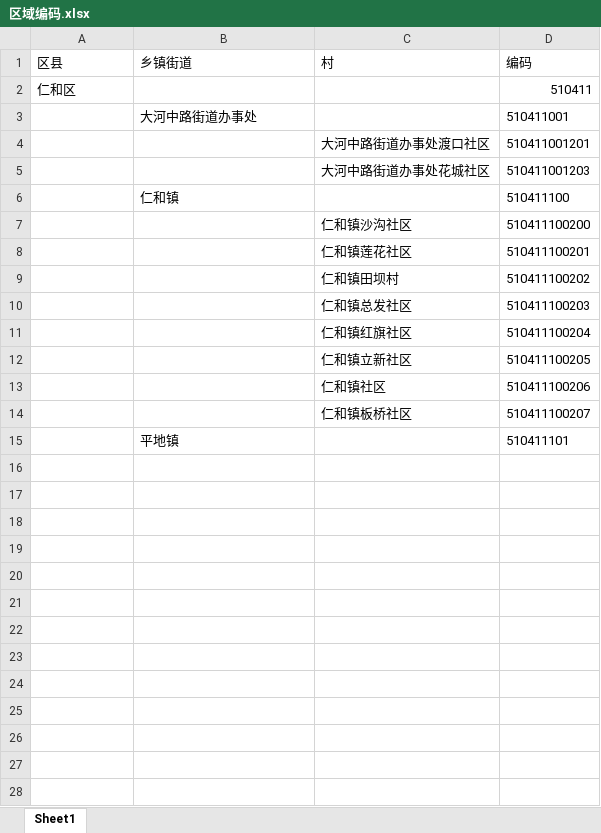
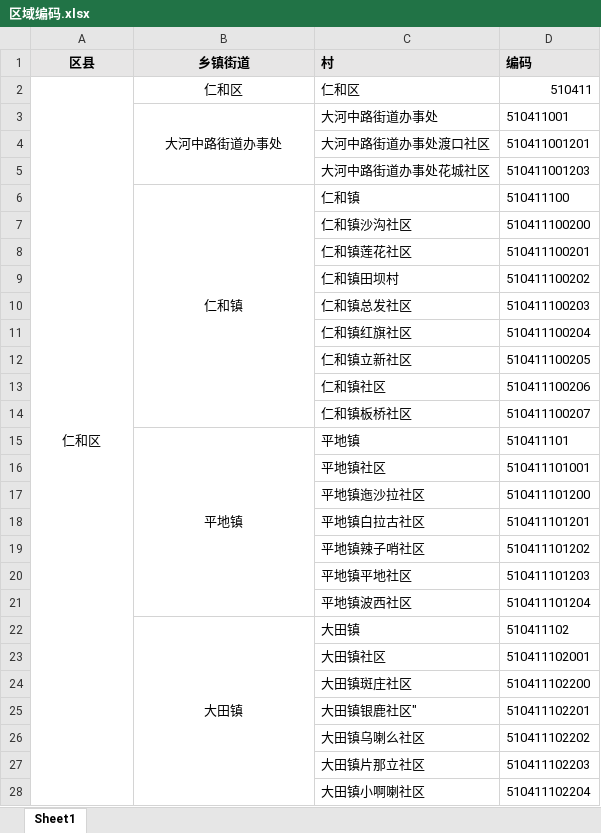
Before and after one commit to yellbuy/go-cloud-framework-vue, an Excel workbook: public/data/res/区域编码.xlsx, sheet Sheet1, drawn as a sheet; only a part is shown; values as stored, in another font and other column widths than the file's, no borders; the diff covers the shown part only; the diff names each change by its address in the sheet, - before the commit and + after, or states it on an @@ line.

```diff
--- a/public/data/res/区域编码.xlsx (sheet Sheet1)
+++ b/public/data/res/区域编码.xlsx (sheet Sheet1)
@@ A1:D1 fill: none → #E7E6E6, bold: off → on @@
-A1:B1 alignment: left
+A1:B1 alignment: center
-A2 alignment: left
+A2 alignment: center
+A2:A102 merged
-B2 (乡镇街道): (empty)
+B2 (乡镇街道): 仁和区
-C2 (村): (empty)
+C2 (村): 仁和区
-B3 alignment: left
+B3 alignment: center
+B3:B5 merged
-C3 (村): (empty)
+C3 (村): 大河中路街道办事处
-B6 alignment: left
+B6 alignment: center
+B6:B14 merged
-C6 (村): (empty)
+C6 (村): 仁和镇
-B15 alignment: left
+B15 alignment: center
+B15:B21 merged
-C15 (村): (empty)
+C15 (村): 平地镇
+row 16:  |  | 平地镇社区 | 510411101001
+row 17:  |  | 平地镇迤沙拉社区 | 510411101200
+row 18:  |  | 平地镇白拉古社区 | 510411101201
+row 19:  |  | 平地镇辣子哨社区 | 510411101202
+row 20:  |  | 平地镇平地社区 | 510411101203
+row 21:  |  | 平地镇波西社区 | 510411101204
+row 22:  | 大田镇 | 大田镇 | 510411102
+row 23:  |  | 大田镇社区 | 510411102001
+row 24:  |  | 大田镇斑庄社区 | 510411102200
+row 25:  |  | 大田镇银鹿社区" | 510411102201
+row 26:  |  | 大田镇乌喇么社区 | 510411102202
+row 27:  |  | 大田镇片那立社区 | 510411102203
+row 28:  |  | 大田镇小啊喇社区 | 510411102204
```
Also changed, not shown: 74 added rows elsewhere in this sheet, 6 other files.
